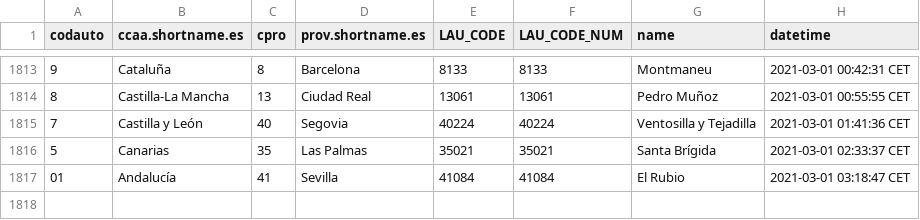
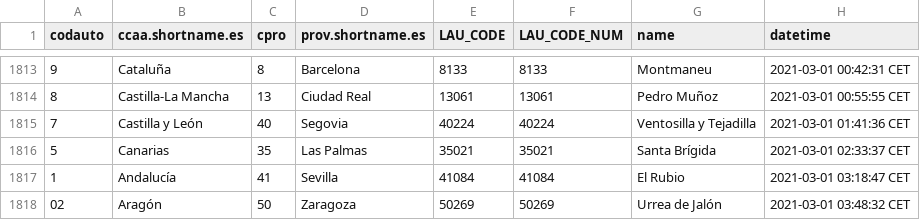
Before and after one commit to dieghernan/spain-munic-bot, a CSV file: assets/datalog.csv, drawn as a sheet; only a part is shown, gaps mark what is left out.

```diff
--- a/assets/datalog.csv
+++ b/assets/datalog.csv
@@ -1816,2 +1816,3 @@
 "5","Canarias","35","Las Palmas","35021",35021,"Santa Brígida","2021-03-01 02:33:37 CET"
-"01","Andalucía","41","Sevilla","41084",41084,"El Rubio","2021-03-01 03:18:47 CET"
+"1","Andalucía","41","Sevilla","41084",41084,"El Rubio","2021-03-01 03:18:47 CET"
+"02","Aragón","50","Zaragoza","50269",50269,"Urrea de Jalón","2021-03-01 03:48:32 CET"
```
Also changed, not shown: 7 other files.
